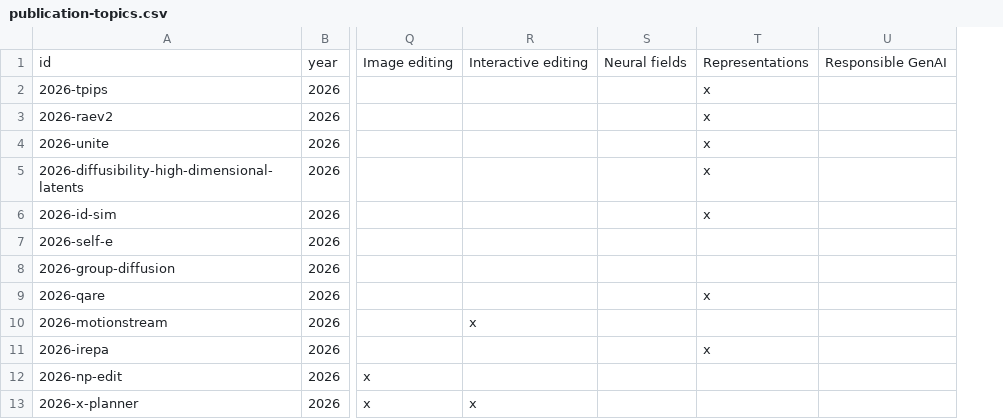
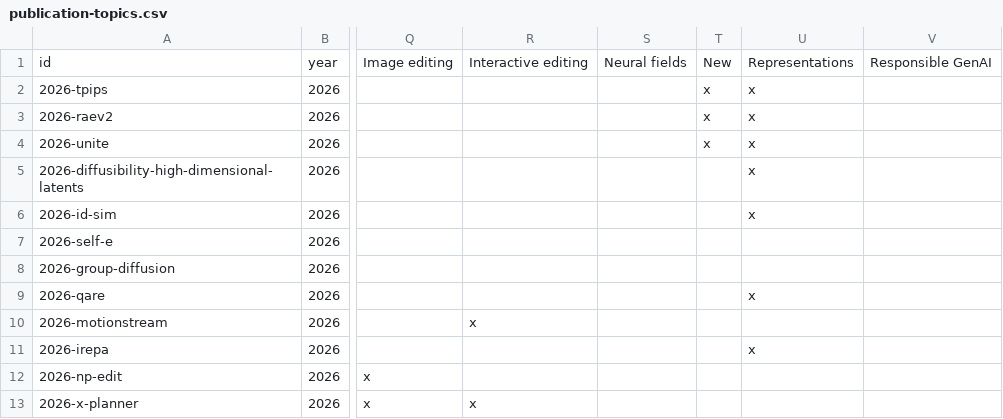
Before and after one commit to richzhang/richzhang.github.io, a CSV file: publication-topics.csv, drawn as a sheet; only a part is shown, gaps mark what is left out; the diff names each change by its address in the sheet, - before the commit and + after, or states it on an @@ line.

```diff
--- a/publication-topics.csv
+++ b/publication-topics.csv
+column T, rows 1-4: New | x | x | x
```
Also changed, not shown: 4 other files.
